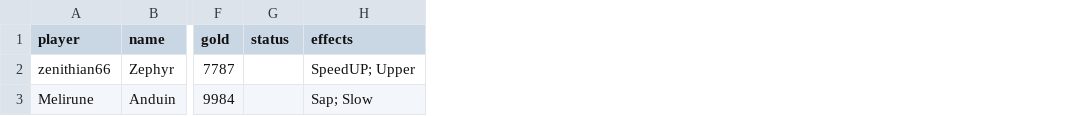
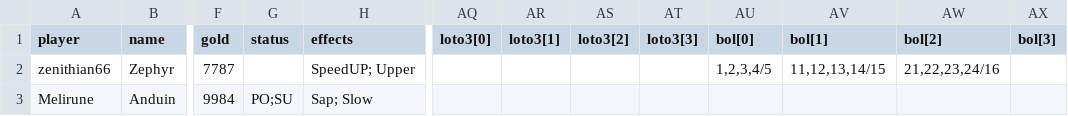
Before and after one commit to zach-zabetakis/DQC, a CSV file: data/character.csv, drawn as a sheet; only a part is shown, gaps mark what is left out; the diff names each change by its address in the sheet, - before the commit and + after, or states it on an @@ line.

Commit message:
Adding status effects to status line. Adding lottery ticket data and calculating loto3 winners.

```diff
--- a/data/character.csv
+++ b/data/character.csv
+column AQ (loto3[0]), empty
+column AR (loto3[1]), empty
+column AS (loto3[2]), empty
+column AT (loto3[3]), empty
+column AU (bol[0]), row 2: 1,2,3,4/5
+column AV (bol[1]), row 2: 11,12,13,14/15
+column AW (bol[2]), row 2: 21,22,23,24/16
+column AX (bol[3]), empty
-G3 (status): (empty)
+G3 (status): PO;SU
```
Also changed, not shown: 5 other files.
